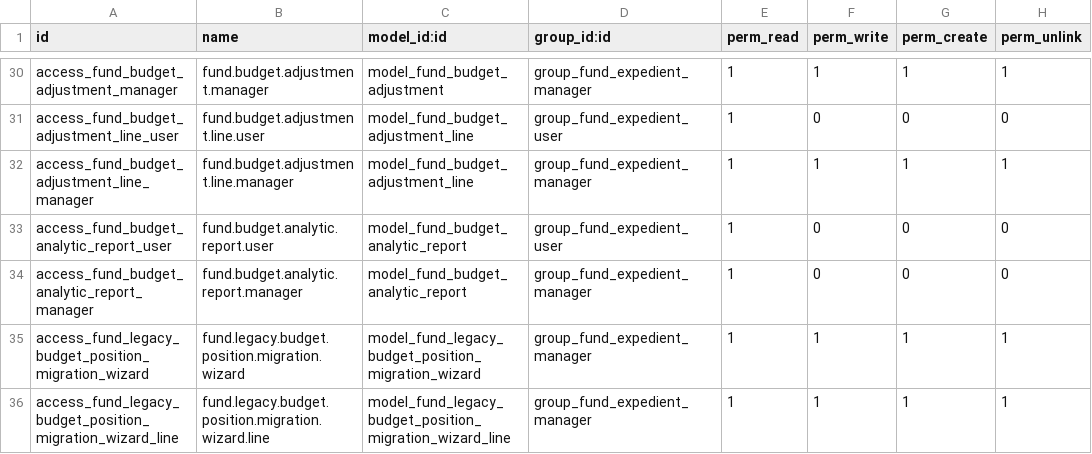
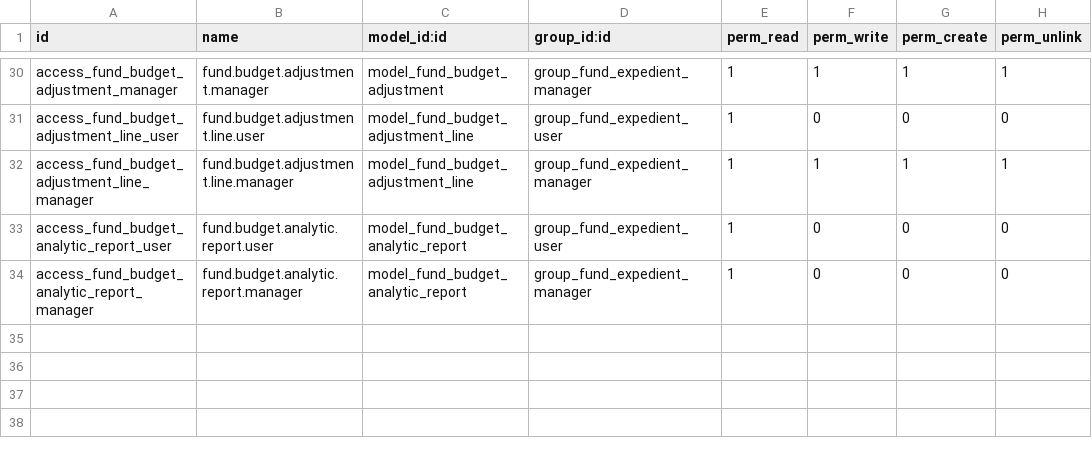
Before and after one commit to aceleradora-la/odoo-fund-expedient, a CSV file: fund_expedient/security/ir.model.access.csv, drawn as a sheet; only a part is shown, gaps mark what is left out.

```diff
--- a/fund_expedient/security/ir.model.access.csv
+++ b/fund_expedient/security/ir.model.access.csv
@@ -34,3 +34 @@ access_fund_budget_analytic_report_user,fund.budget.analytic.report.user,model_f
 access_fund_budget_analytic_report_manager,fund.budget.analytic.report.manager,model_fund_budget_analytic_report,group_fund_expedient_manager,1,0,0,0
-access_fund_legacy_budget_position_migration_wizard,fund.legacy.budget.position.migration.wizard,model_fund_legacy_budget_position_migration_wizard,group_fund_expedient_manager,1,1,1,1
-access_fund_legacy_budget_position_migration_wizard_line,fund.legacy.budget.position.migration.wizard.line,model_fund_legacy_budget_position_migration_wizard_line,group_fund_expedient_manager,1,1,1,1
```
Also changed, not shown: 7 other files.
